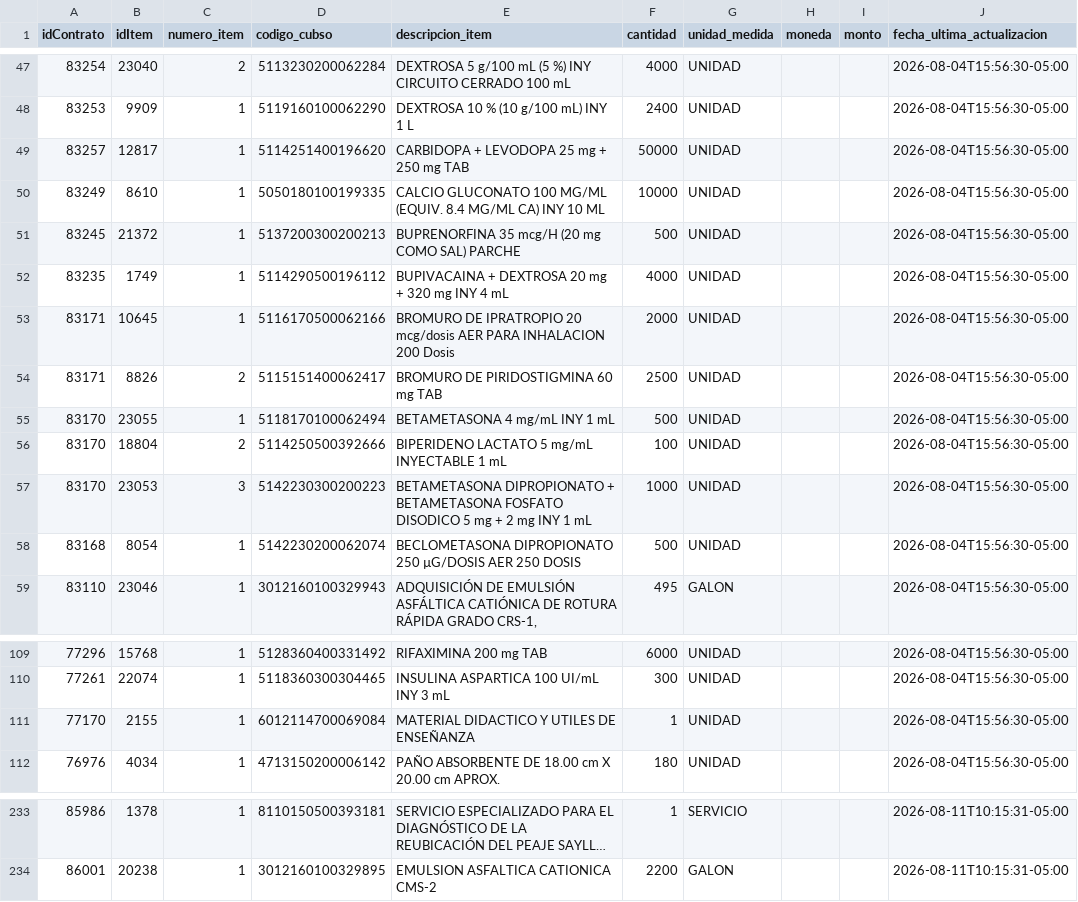
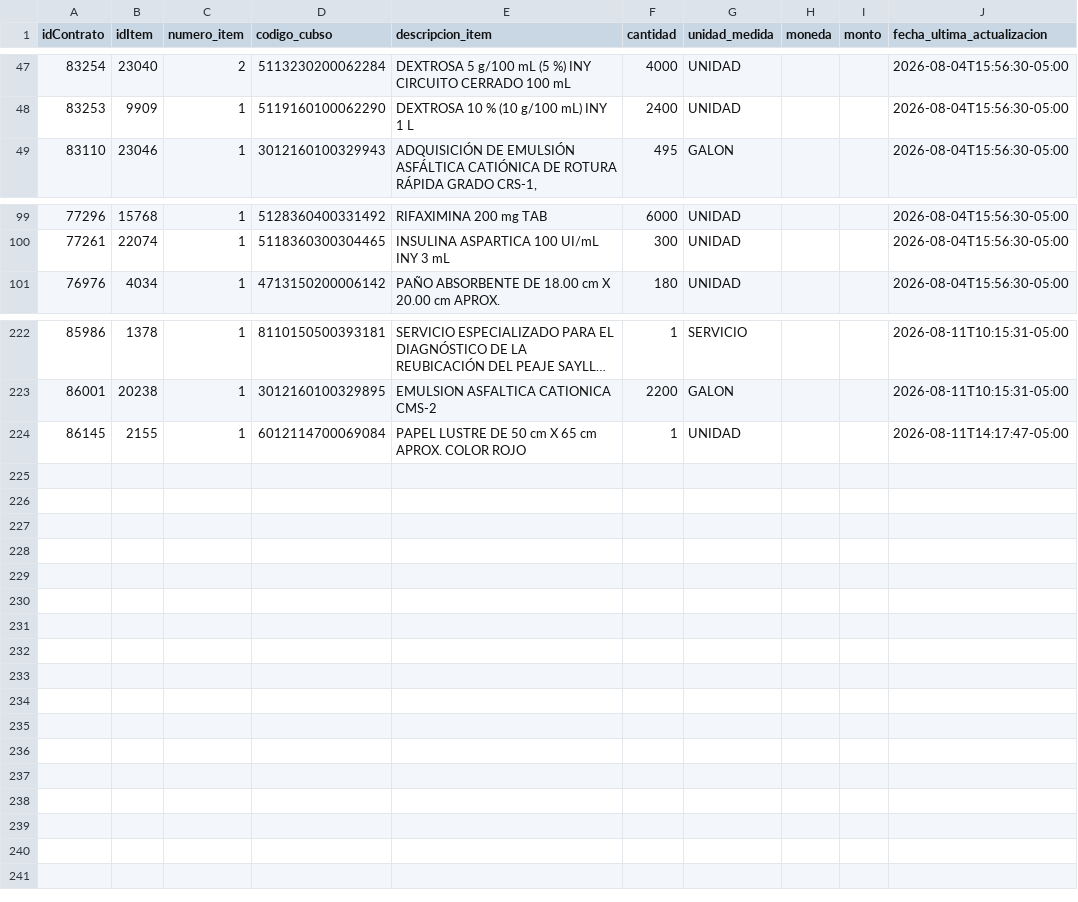
Before and after one commit to Natgato/monitor-seace-cusco, a CSV file: data/items.csv, drawn as a sheet; only a part is shown, gaps mark what is left out; long unchanged cells end in …; removed rows and columns are numbered as before the commit, all else as after; the diff names each change by its address in the sheet, - before the commit and + after, or states it on an @@ line.

```diff
--- a/data/items.csv
+++ b/data/items.csv
-row 49: 83257 | 12817 | 1 | 5114251400196620 | CARBIDOPA + LEVODOPA 25 mg + 250 mg TAB | 50000 | UNIDAD |  |  | 2026-08-04T15:56:30-05:00
-row 50: 83249 | 8610 | 1 | 5050180100199335 | CALCIO GLUCONATO 100 MG/ML (EQUIV. 8.4 MG/ML CA) INY 10 ML | 10000 | UNIDAD |  |  | 2026-08-04T15:56:30-05:00
-row 51: 83245 | 21372 | 1 | 5137200300200213 | BUPRENORFINA 35 mcg/H (20 mg COMO SAL) PARCHE | 500 | UNIDAD |  |  | 2026-08-04T15:56:30-05:00
-row 52: 83235 | 1749 | 1 | 5114290500196112 | BUPIVACAINA + DEXTROSA 20 mg + 320 mg INY 4 mL | 4000 | UNIDAD |  |  | 2026-08-04T15:56:30-05:00
-row 53: 83171 | 10645 | 1 | 5116170500062166 | BROMURO DE IPRATROPIO 20 mcg/dosis AER PARA INHALACION 200 Dosis | 2000 | UNIDAD |  |  | 2026-08-04T15:56:30-05:00
-row 54: 83171 | 8826 | 2 | 5115151400062417 | BROMURO DE PIRIDOSTIGMINA 60 mg TAB | 2500 | UNIDAD |  |  | 2026-08-04T15:56:30-05:00
-row 55: 83170 | 23055 | 1 | 5118170100062494 | BETAMETASONA 4 mg/mL INY 1 mL | 500 | UNIDAD |  |  | 2026-08-04T15:56:30-05:00
-row 56: 83170 | 18804 | 2 | 5114250500392666 | BIPERIDENO LACTATO 5 mg/mL INYECTABLE 1 mL | 100 | UNIDAD |  |  | 2026-08-04T15:56:30-05:00
-row 57: 83170 | 23053 | 3 | 5142230300200223 | BETAMETASONA DIPROPIONATO + BETAMETASONA FOSFATO DISODICO 5 mg + 2 mg INY 1 mL | 1000 | UNIDAD |  |  | 2026-08-04T15:56:30-05:00
-row 58: 83168 | 8054 | 1 | 5142230200062074 | BECLOMETASONA DIPROPIONATO 250 µG/DOSIS AER 250 DOSIS | 500 | UNIDAD |  |  | 2026-08-04T15:56:30-05:00
-row 111: 77170 | 2155 | 1 | 6012114700069084 | MATERIAL DIDACTICO Y UTILES DE ENSEÑANZA | 1 | UNIDAD |  |  | 2026-08-04T15:56:30-05:00
+row 224: 86145 | 2155 | 1 | 6012114700069084 | PAPEL LUSTRE DE 50 cm X 65 cm APROX. COLOR ROJO | 1 | UNIDAD |  |  | 2026-08-11T14:17:47-05:00
```
Also changed, not shown: data/contrataciones.csv, 1 other file.
